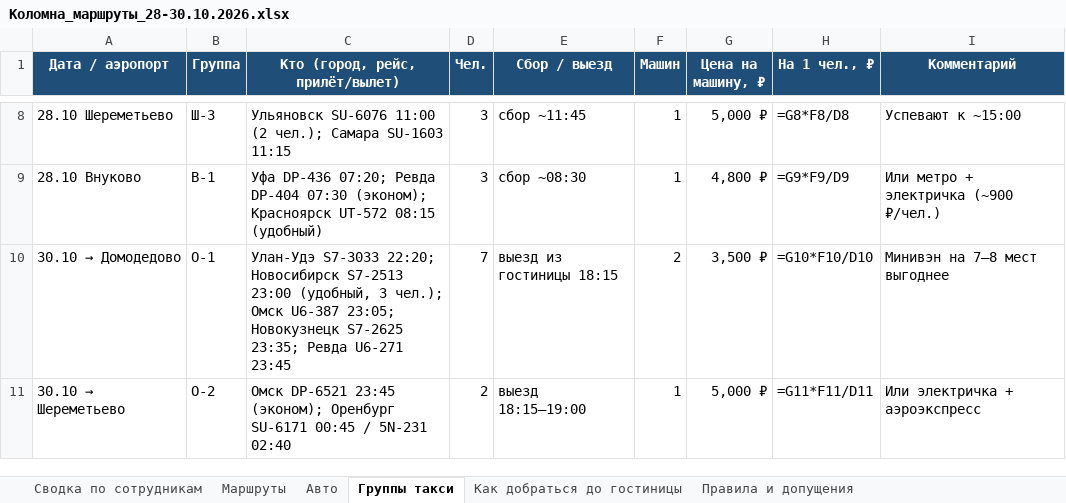
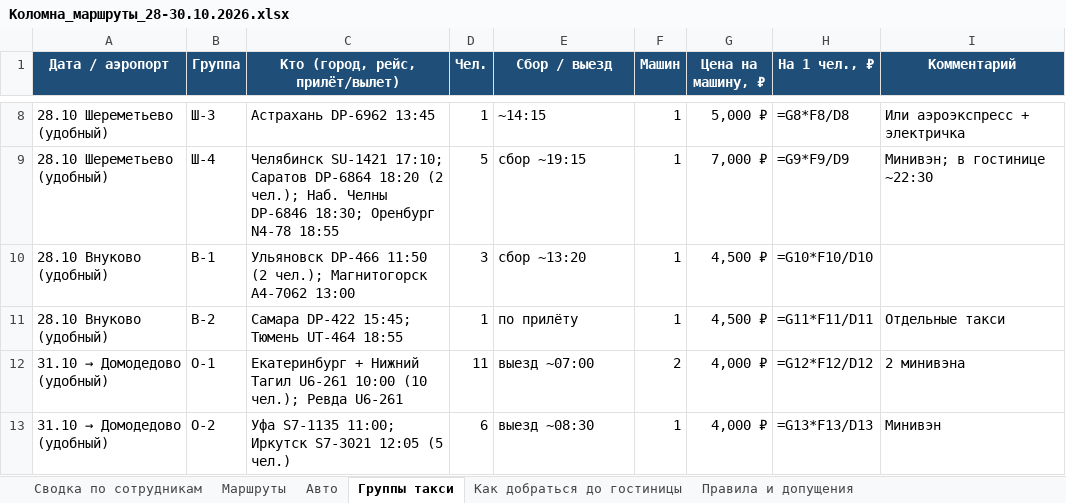
Before and after one commit to tm9262066066-maker/Tata, an Excel workbook: Коломна_маршруты_28-30.10.2026.xlsx, sheet Группы такси, drawn as a sheet; only a part is shown, gaps mark what is left out; values as stored, in another font and other column widths than the file's, no borders; formulas without a stored value are shown as written; addresses are those after the commit; the diff covers the shown part only; the diff names each change by its address in the sheet, - before the commit and + after, or states it on an @@ line.

```diff
--- a/Коломна_маршруты_28-30.10.2026.xlsx (sheet Группы такси)
+++ b/Коломна_маршруты_28-30.10.2026.xlsx (sheet Группы такси)
-A8 (Дата / аэропорт): 28.10 Шереметьево
+A8 (Дата / аэропорт): 28.10 Шереметьево (удобный)
-C8 (Кто (город, рейс, прилёт/вылет)): Ульяновск SU-6076 11:00 (2 чел.); Самара SU-1603 11:15
+C8 (Кто (город, рейс, прилёт/вылет)): Астрахань DP-6962 13:45
-D8 (Чел.): 3
+D8 (Чел.): 1
-E8 (Сбор / выезд): сбор ~11:45
+E8 (Сбор / выезд): ~14:15
-I8 (Комментарий): Успевают к ~15:00
+I8 (Комментарий): Или аэроэкспресс + электричка
+row 9: 28.10 Шереметьево (удобный) | Ш-4 | Челябинск SU-1421 17:10; Саратов DP-6864 18:20 (2 чел.); Наб. Челны DP-6846 18:30; Оренбург N4-78 18:55 | 5 | сбор ~19:15 | 1 | 7,000 ₽ | =G9*F9/D9 | Минивэн; в гостинице ~22:30
-A10 (Дата / аэропорт): 28.10 Внуково
+A10 (Дата / аэропорт): 28.10 Внуково (удобный)
-C10 (Кто (город, рейс, прилёт/вылет)): Уфа DP-436 07:20; Ревда DP-404 07:30 (эконом); Красноярск UT-572 08:15 (удобный)
+C10 (Кто (город, рейс, прилёт/вылет)): Ульяновск DP-466 11:50 (2 чел.); Магнитогорск A4-7062 13:00
-E10 (Сбор / выезд): сбор ~08:30
+E10 (Сбор / выезд): сбор ~13:20
-G10 (Цена на машину, ₽): 4,800 ₽
+G10 (Цена на машину, ₽): 4,500 ₽
-H10 (На 1 чел., ₽): =G9*F9/D9
+H10 (На 1 чел., ₽): =G10*F10/D10
-I10 (Комментарий): Или метро + электричка (~900 ₽/чел.)
+I10 (Комментарий): (empty)
+row 11: 28.10 Внуково (удобный) | В-2 | Самара DP-422 15:45; Тюмень UT-464 18:55 | 1 | по прилёту | 1 | 4,500 ₽ | =G11*F11/D11 | Отдельные такси
@@ A12 (Дата / аэропорт): 30.10 → Домодедово → 31.10 → Домодедово (удобный) @@
-C12 (Кто (город, рейс, прилёт/вылет)): Улан-Удэ S7-3033 22:20; Новосибирск S7-2513 23:00 (удобный, 3 чел.); Омск U6-387 23:05; Новокузнецк S7-2625 23:35; Ревда U6-271 23:45
+C12 (Кто (город, рейс, прилёт/вылет)): Екатеринбург + Нижний Тагил U6-261 10:00 (10 чел.); Ревда U6-261
-D12 (Чел.): 7
+D12 (Чел.): 11
-E12 (Сбор / выезд): выезд из гостиницы 18:15
+E12 (Сбор / выезд): выезд ~07:00
-G12 (Цена на машину, ₽): 3,500 ₽
+G12 (Цена на машину, ₽): 4,000 ₽
-H12 (На 1 чел., ₽): =G10*F10/D10
+H12 (На 1 чел., ₽): =G12*F12/D12
-I12 (Комментарий): Минивэн на 7–8 мест выгоднее
+I12 (Комментарий): 2 минивэна
@@ A13 (Дата / аэропорт): 30.10 → Шереметьево → 31.10 → Домодедово (удобный) @@
-C13 (Кто (город, рейс, прилёт/вылет)): Омск DP-6521 23:45 (эконом); Оренбург SU-6171 00:45 / 5N-231 02:40
+C13 (Кто (город, рейс, прилёт/вылет)): Уфа S7-1135 11:00; Иркутск S7-3021 12:05 (5 чел.)
-D13 (Чел.): 2
+D13 (Чел.): 6
-E13 (Сбор / выезд): выезд 18:15–19:00
+E13 (Сбор / выезд): выезд ~08:30
-G13 (Цена на машину, ₽): 5,000 ₽
+G13 (Цена на машину, ₽): 4,000 ₽
-H13 (На 1 чел., ₽): =G11*F11/D11
+H13 (На 1 чел., ₽): =G13*F13/D13
-I13 (Комментарий): Или электричка + аэроэкспресс
+I13 (Комментарий): Минивэн
```
Also changed, not shown: 6 added rows, 1 removed row and 59 edited cells elsewhere in this sheet, sheet Маршруты, sheet Сводка по сотрудникам, sheet Правила и допущения.
